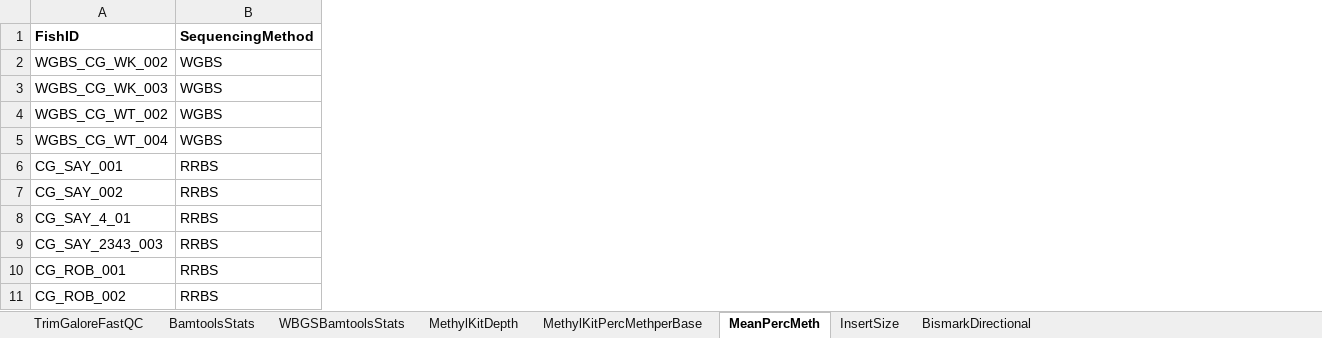
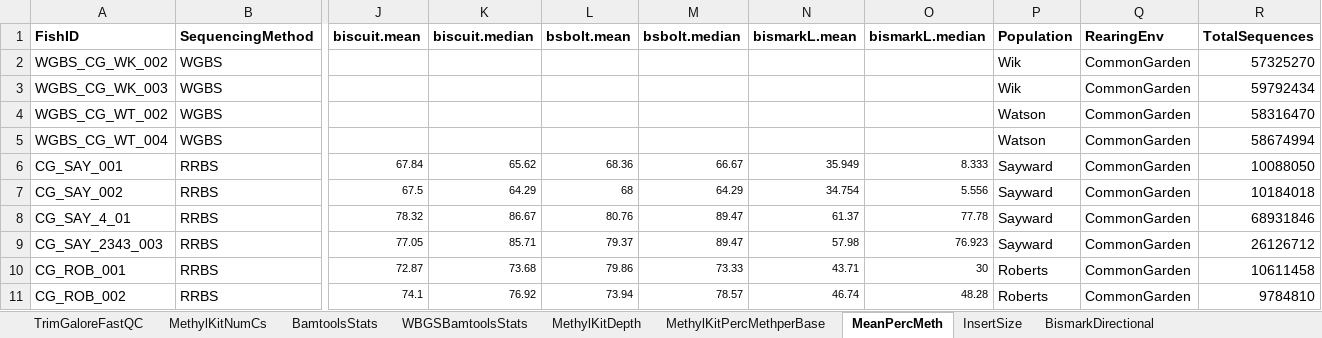
Before and after one commit to EmilyKerns/VariablePerformanceofBS-SeqandReadMappingSoftware, an Excel workbook: Data/QCStats_1.xlsx, sheet MeanPercMeth, drawn as a sheet; only a part is shown, gaps mark what is left out; values as stored, in another font and other column widths than the file's, no borders; the diff names each change by its address in the sheet, - before the commit and + after, or states it on an @@ line.

```diff
--- a/Data/QCStats_1.xlsx (sheet MeanPercMeth)
+++ b/Data/QCStats_1.xlsx (sheet MeanPercMeth)
+sheet tab: MethylKitNumCs
+column J (biscuit.mean), rows 6-11: 67.84 | 67.5 | 78.32 | 77.05 | 72.87 | 74.1
+column K (biscuit.median), rows 6-11: 65.62 | 64.29 | 86.67 | 85.71 | 73.68 | 76.92
+column L (bsbolt.mean), rows 6-11: 68.36 | 68 | 80.76 | 79.37 | 79.86 | 73.94
+column M (bsbolt.median), rows 6-11: 66.67 | 64.29 | 89.47 | 89.47 | 73.33 | 78.57
+column N (bismarkL.mean), rows 6-11: 35.949 | 34.754 | 61.37 | 57.98 | 43.71 | 46.74
+column O (bismarkL.median), rows 6-11: 8.333 | 5.556 | 77.78 | 76.923 | 30 | 48.28
+column P (Population), rows 2-11: Wik | Wik | Watson | Watson | Sayward | Sayward | Sayward | Sayward | Roberts | Roberts
+column Q (RearingEnv), rows 2-11: all CommonGarden
+column R (TotalSequences), rows 2-11: 57325270 | 59792434 | 58316470 | 58674994 | 10088050 | 10184018 | 68931846 | 26126712 | 10611458 | 9784810
```
Also changed, not shown: sheet BamtoolsStats, sheet WBGSBamtoolsStats.
